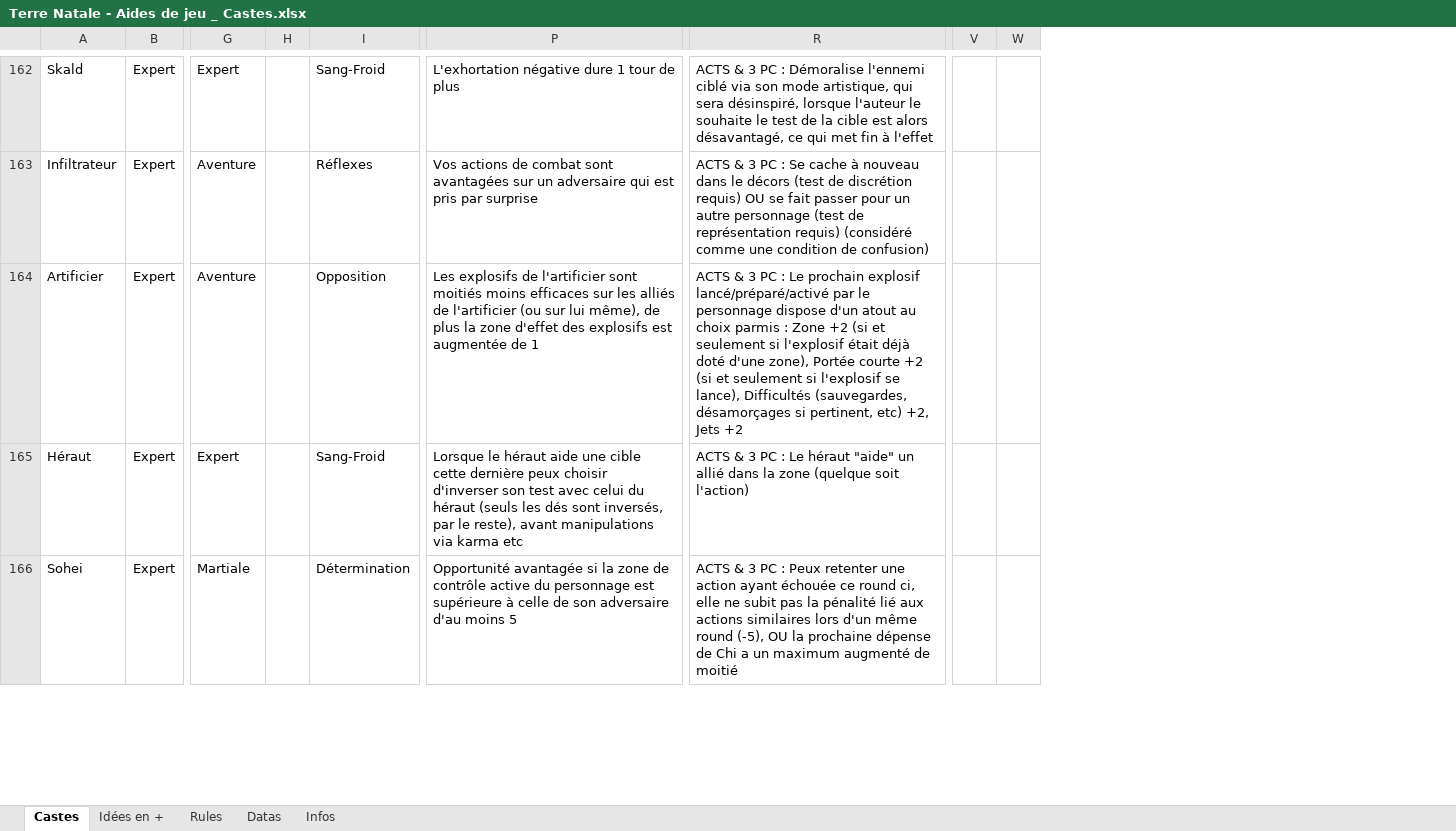
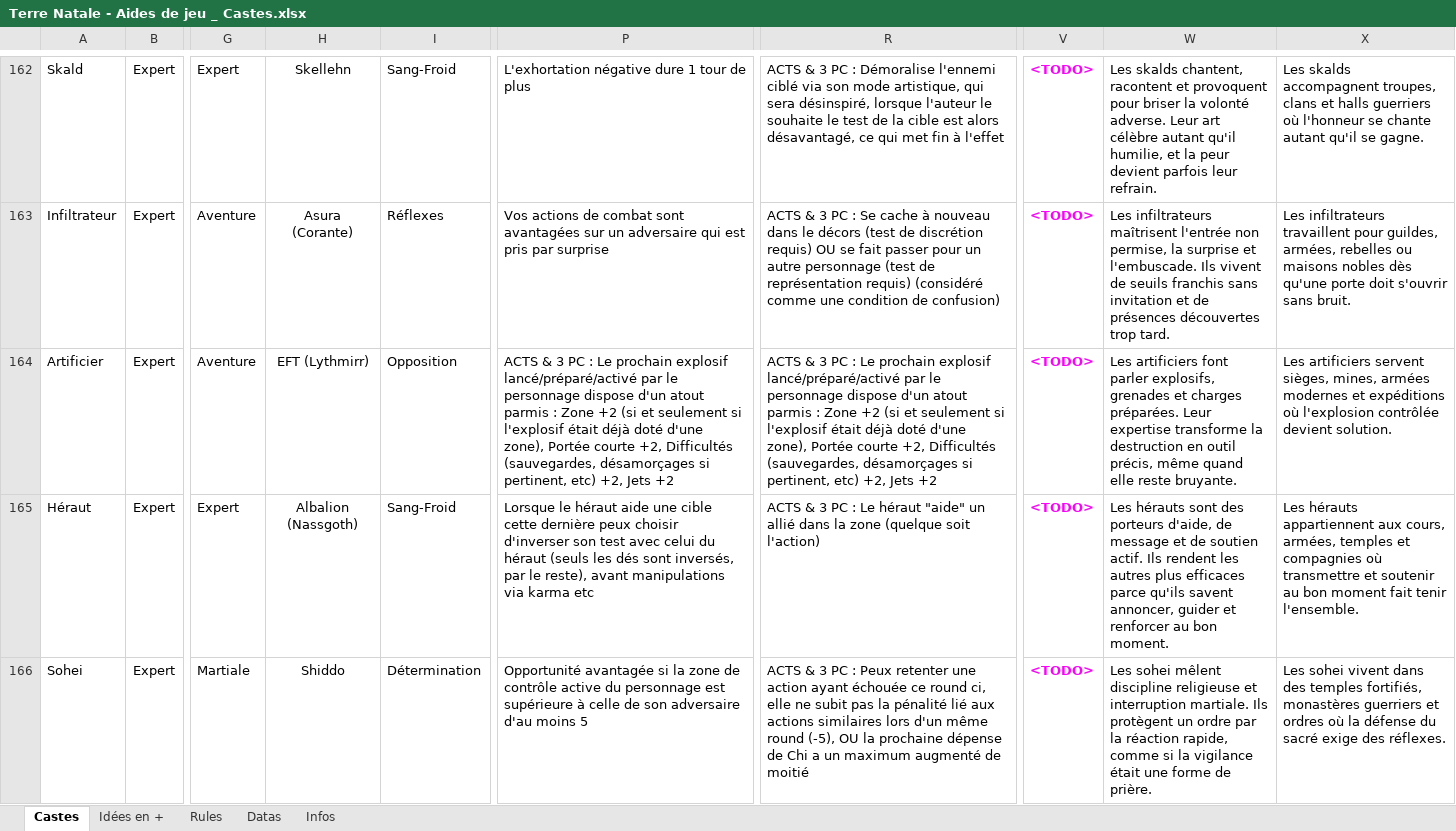
Before and after one commit to Lutie/TTRPG_Rules, an Excel workbook: terre-natale/tools/src/Terre Natale - Aides de jeu _ Castes.xlsx, sheet Castes, drawn as a sheet; only a part is shown, gaps mark what is left out; values as stored, in another font and other column widths than the file's, no borders; charts and pictures not drawn; removed rows and columns are numbered as before the commit, all else as after; the diff covers the shown part only; the diff names each change by its address in the sheet, - before the commit and + after, or states it on an @@ line.

Commit message:
update castes

```diff
--- a/terre-natale/tools/src/Terre Natale - Aides de jeu _ Castes.xlsx (sheet Castes)
+++ b/terre-natale/tools/src/Terre Natale - Aides de jeu _ Castes.xlsx (sheet Castes)
-column H, empty
+column H, rows 162-166: Skellehn | Asura (Corante) | EFT (Lythmirr) | Albalion (Nassgoth) | Shiddo
-column V, empty
-column W, empty
+column V, rows 162-166: all <TODO>
+column W, rows 162-166: Les skalds chantent, racontent et provoquent pour briser la volonté adverse. Leur art célèbre autant qu'il humilie, et la peur devient parfois leur refrain. | Les infiltrateurs maîtrisent l'entrée non permise, la surprise et l'embuscade. Ils vivent de seuils franchis sans invitation et de présences découvertes trop tard. | Les artificiers font parler explosifs, grenades et charges préparées. Leur expertise transforme la destruction en outil précis, même quand elle reste bruyante. | Les hérauts sont des porteurs d'aide, de message et de soutien actif. Ils rendent les autres plus efficaces parce qu'ils savent annoncer, guider et renforcer au bon moment. | Les sohei mêlent discipline religieuse et interruption martiale. Ils protègent un ordre par la réaction rapide, comme si la vigilance était une forme de prière.
+column X, rows 162-166: Les skalds accompagnent troupes, clans et halls guerriers où l'honneur se chante autant qu'il se gagne. | Les infiltrateurs travaillent pour guildes, armées, rebelles ou maisons nobles dès qu'une porte doit s'ouvrir sans bruit. | Les artificiers servent sièges, mines, armées modernes et expéditions où l'explosion contrôlée devient solution. | Les hérauts appartiennent aux cours, armées, temples et compagnies où transmettre et soutenir au bon moment fait tenir l'ensemble. | Les sohei vivent dans des temples fortifiés, monastères guerriers et ordres où la défense du sacré exige des réflexes.
-P164: Les explosifs de l'artificier sont moitiés moins efficaces sur les alliés de l'artificier (ou sur lui même), de plus la zone d'effet des explosifs est augmentée de 1
+P164: ACTS & 3 PC : Le prochain explosif lancé/préparé/activé par le personnage dispose d'un atout parmis : Zone +2 (si et seulement si l'explosif était déjà doté d'une zone), Portée courte +2, Difficultés (sauvegardes, désamorçages si pertinent, etc) +2, Jets +2
-R164: …d'un atout au choix parmis : Zone +2 (si et seulement si l'explosif était déjà doté d'une zone), Portée courte +2 (si et seulement si l'explosif se lance), Difficultés (sauvegardes,…
+R164: …d'un atout parmis : Zone +2 (si et seulement si l'explosif était déjà doté d'une zone), Portée courte +2, Difficultés (sauvegardes,…
```
Also changed, not shown: 1 added row and 9 edited cells elsewhere in this sheet, formulas that keep their value, charts or pictures, 3 other files.
